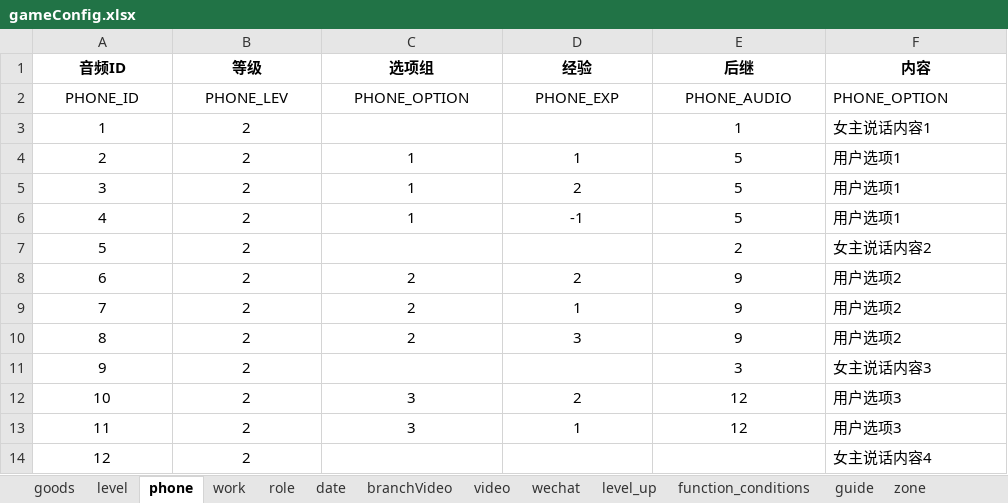
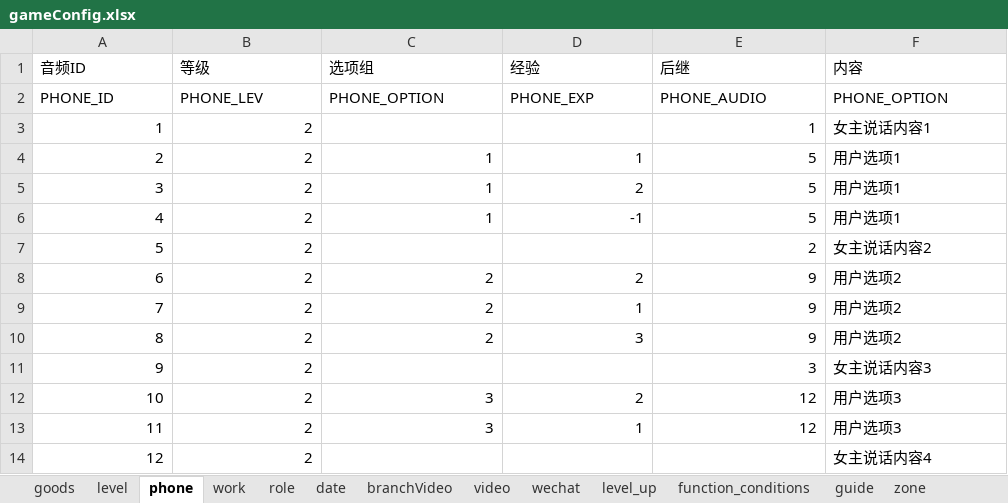
Before and after one commit to chdwb/first, an Excel workbook: tools/data/gameConfig.xlsx, sheet phone, drawn as a sheet; values as stored, in another font and other column widths than the file's, no borders; the diff names each change by its address in the sheet, - before the commit and + after, or states it on an @@ line.

```diff
--- a/tools/data/gameConfig.xlsx (sheet phone)
+++ b/tools/data/gameConfig.xlsx (sheet phone)
@@ A1:F1 bold: on → off, alignment: center → left @@
-A2:E2 alignment: center
+A2:E2 alignment: left
-A3:B3 alignment: center
+A3:B3 alignment: right
-E3 alignment: center
+E3 alignment: right
-A4:E6 alignment: center
+A4:E6 alignment: right
-A7:B7 alignment: center
+A7:B7 alignment: right
-E7 alignment: center
+E7 alignment: right
-A8:E10 alignment: center
+A8:E10 alignment: right
-A11:B11 alignment: center
+A11:B11 alignment: right
-E11 alignment: center
+E11 alignment: right
-A12:E13 alignment: center
+A12:E13 alignment: right
-A14:B14 alignment: center
+A14:B14 alignment: right
```
Also changed, not shown: sheet date, sheet work, sheet goods, sheet wechat, sheet reply, sheet zone, 3 more sheets, other sheet tabs, 7 other files.
